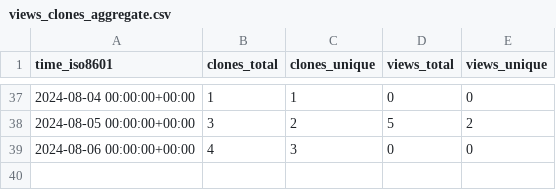
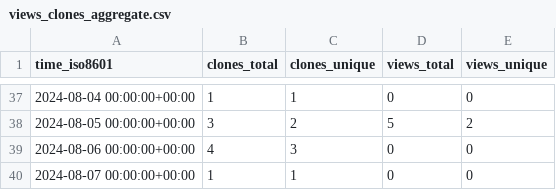
Before and after one commit to grp-bork/gunc_workflow, a CSV file: grp-bork/gunc_workflow/ghrs-data/views_clones_aggregate.csv, drawn as a sheet; only a part is shown, gaps mark what is left out.

```diff
--- a/grp-bork/gunc_workflow/ghrs-data/views_clones_aggregate.csv
+++ b/grp-bork/gunc_workflow/ghrs-data/views_clones_aggregate.csv
@@ -39 +39,2 @@ time_iso8601,clones_total,clones_unique,views_total,views_unique
 2024-08-06 00:00:00+00:00,4,3,0,0
+2024-08-07 00:00:00+00:00,1,1,0,0
```
Also changed, not shown: 1 other file.
